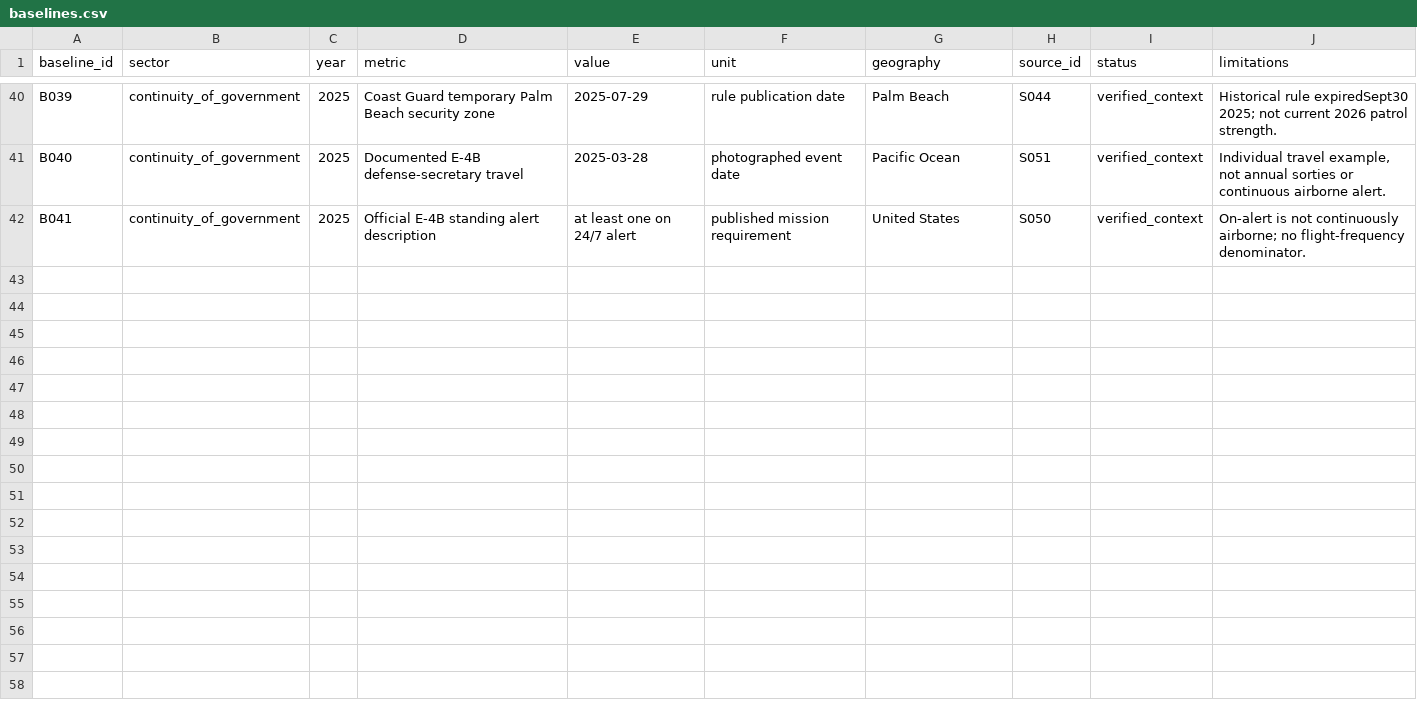
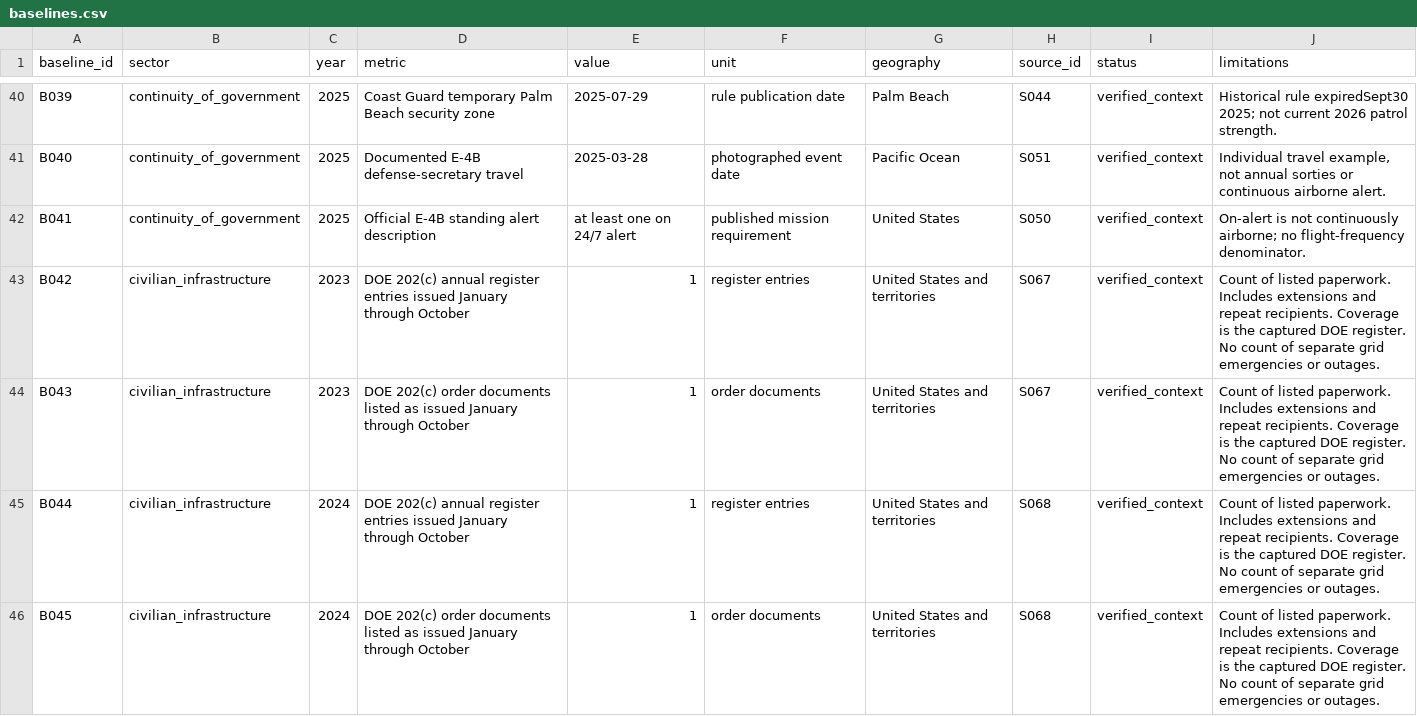
Before and after one commit to dtrezise/DoomsdayWatch, a CSV file: data/baselines.csv, drawn as a sheet; only a part is shown, gaps mark what is left out; the diff covers the shown part only.

```diff
--- a/data/baselines.csv
+++ b/data/baselines.csv
@@ -42 +42,5 @@ B040,continuity_of_government,2025,Documented E-4B defense-secretary travel,2025
 B041,continuity_of_government,2025,Official E-4B standing alert description,at least one on 24/7 alert,published mission requirement,United States,S050,verified_context,On-alert is not continuously airborne; no flight-frequency denominator.
+B042,civilian_infrastructure,2023,DOE 202(c) annual register entries issued January through October,1,register entries,United States and territories,S067,verified_context,Count of listed paperwork. Includes extensions and repeat recipients. Coverage is the captured DOE register. No count of separate grid emergencies or outages.
+B043,civilian_infrastructure,2023,DOE 202(c) order documents listed as issued January through October,1,order documents,United States and territories,S067,verified_context,Count of listed paperwork. Includes extensions and repeat recipients. Coverage is the captured DOE register. No count of separate grid emergencies or outages.
+B044,civilian_infrastructure,2024,DOE 202(c) annual register entries issued January through October,1,register entries,United States and territories,S068,verified_context,Count of listed paperwork. Includes extensions and repeat recipients. Coverage is the captured DOE register. No count of separate grid emergencies or outages.
+B045,civilian_infrastructure,2024,DOE 202(c) order documents listed as issued January through October,1,order documents,United States and territories,S068,verified_context,Count of listed paperwork. Includes extensions and repeat recipients. Coverage is the captured DOE register. No count of separate grid emergencies or outages.
```
Also changed, not shown: 9 added rows elsewhere in this file, data/claims.csv, data/events.csv, 10 other files.
